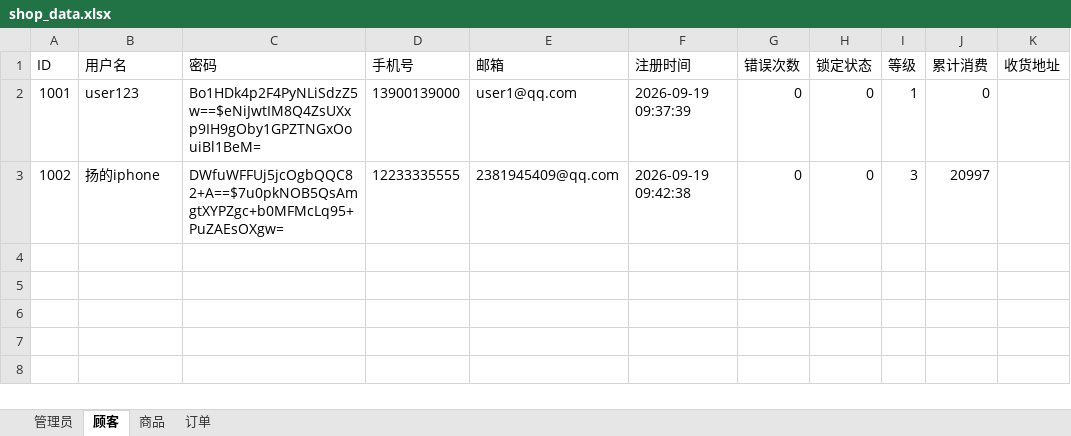
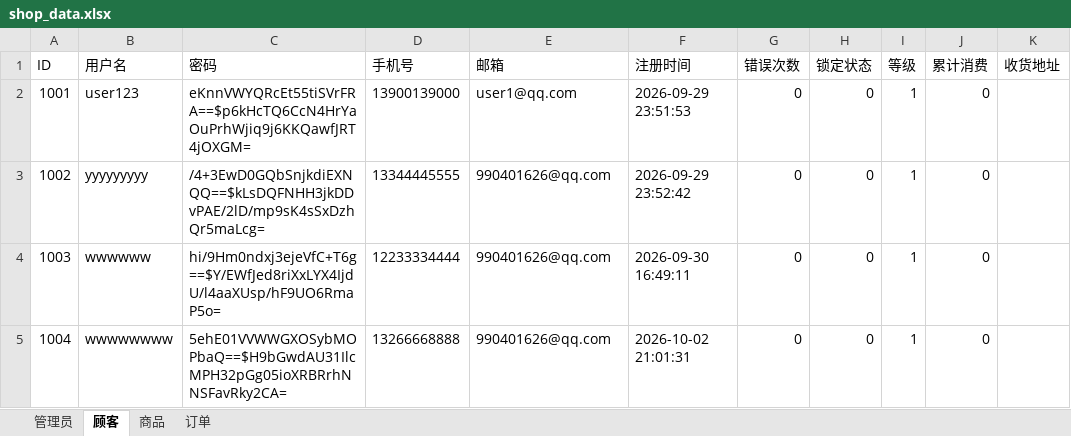
Before and after one commit to lemen3000/project3-shopping-system, an Excel workbook: shop_data.xlsx, sheet 顾客, drawn as a sheet; values as stored, in another font and other column widths than the file's, no borders; the diff names each change by its address in the sheet, - before the commit and + after, or states it on an @@ line.

```diff
--- a/shop_data.xlsx (sheet 顾客)
+++ b/shop_data.xlsx (sheet 顾客)
-C2 (密码): Bo1HDk4p2F4PyNLiSdzZ5w==$eNiJwtIM8Q4ZsUXxp9IH9gOby1GPZTNGxOouiBl1BeM=
+C2 (密码): eKnnVWYQRcEt55tiSVrFRA==$p6kHcTQ6CcN4HrYaOuPrhWjiq9j6KKQawfJRT4jOXGM=
-F2 (注册时间): 2026-09-19 09:37:39
+F2 (注册时间): 2026-09-29 23:51:53
-B3 (用户名): 扬的iphone
+B3 (用户名): yyyyyyyyy
-C3 (密码): DWfuWFFUj5jcOgbQQC82+A==$7u0pkNOB5QsAmgtXYPZgc+b0MFMcLq95+PuZAEsOXgw=
+C3 (密码): /4+3EwD0GQbSnjkdiEXNQQ==$kLsDQFNHH3jkDDvPAE/2lD/mp9sK4sSxDzhQr5maLcg=
-D3 (手机号): 12233335555
+D3 (手机号): 13344445555
-E3 (邮箱): 2381945409@qq.com
+E3 (邮箱): 990401626@qq.com
-F3 (注册时间): 2026-09-19 09:42:38
+F3 (注册时间): 2026-09-29 23:52:42
-I3 (等级): 3
+I3 (等级): 1
-J3 (累计消费): 20997
+J3 (累计消费): 0
+row 4: 1003 | wwwwww | hi/9Hm0ndxj3ejeVfC+T6g==$Y/EWfJed8riXxLYX4IjdU/l4aaXUsp/hF9UO6RmaP5o= | 12233334444 | 990401626@qq.com | 2026-09-30 16:49:11 | 0 | 0 | 1 | 0
+row 5: 1004 | wwwwwwww | 5ehE01VVWWGXOSybMOPbaQ==$H9bGwdAU31IlcMPH32pGg05ioXRBRrhNNSFavRky2CA= | 13266668888 | 990401626@qq.com | 2026-10-02 21:01:31 | 0 | 0 | 1 | 0
```
Also changed, not shown: sheet 订单, sheet 管理员, sheet 商品, 22 other files.
